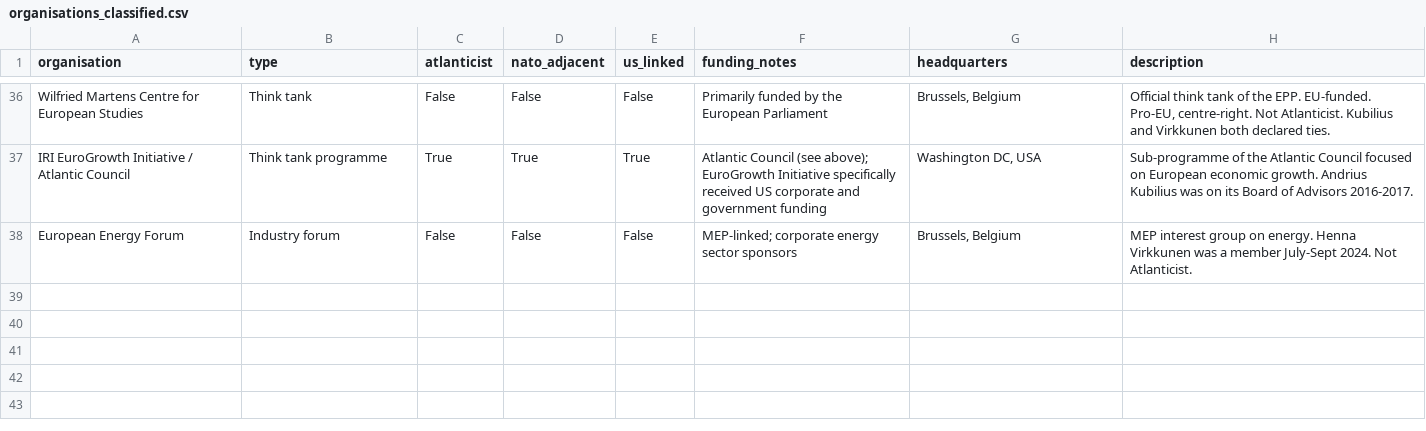
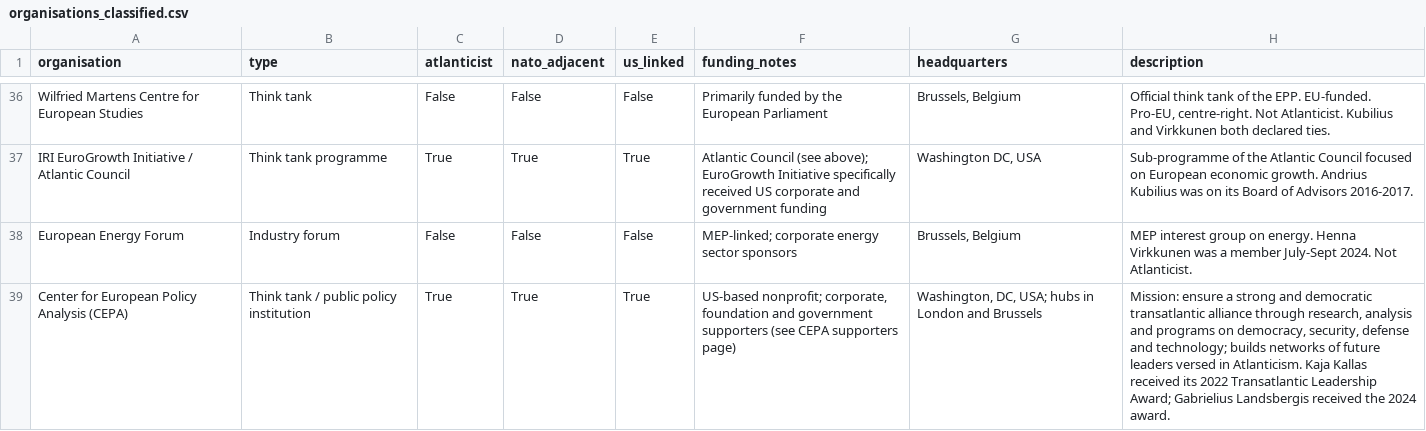
Before and after one commit to GavinMendelGleason/euro-sdt, a CSV file: data/affiliations/organisations_classified.csv, drawn as a sheet; only a part is shown, gaps mark what is left out; the diff names each change by its address in the sheet, - before the commit and + after, or states it on an @@ line.

Commit message:
Classify CEPA and add award coding for CEPA Transatlantic Leadership Award

```diff
--- a/data/affiliations/organisations_classified.csv
+++ b/data/affiliations/organisations_classified.csv
+row 39: Center for European Policy Analysis (CEPA) | Think tank / public policy institution | True | True | True | US-based nonprofit; corporate, foundation and government supporters (see CEPA supporters page) | Washington, DC, USA; hubs in London and Brussels | Mission: ensure a strong and democratic transatlantic alliance through research, analysis and programs on democracy, security, defense and technology; builds networks of future leaders versed in Atlanticism. Kaja Kallas received its 2022 Transatlantic Leadership Award; Gabrielius Landsbergis received the 2024 award.
```
Also changed, not shown: graph/nodes.csv, 29 other files.
